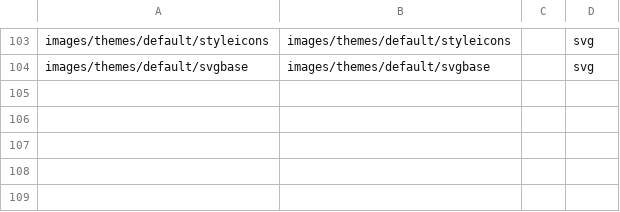
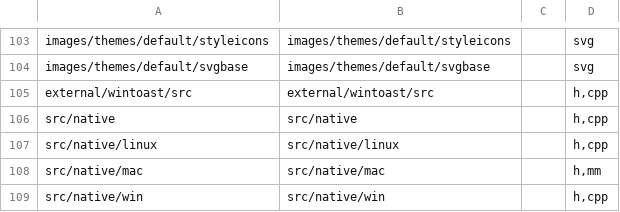
Before and after one commit to nextgis/nextgisqgis, a CSV file: opt/folders.csv, drawn as a sheet; only a part is shown, gaps mark what is left out; the diff names each change by its address in the sheet, - before the commit and + after, or states it on an @@ line.

Commit message:
Added native modile to opt/folders.csv

```diff
--- a/opt/folders.csv
+++ b/opt/folders.csv
+row 105: external/wintoast/src | external/wintoast/src |  | h,cpp
+row 106: src/native | src/native |  | h,cpp
+row 107: src/native/linux | src/native/linux |  | h,cpp
+row 108: src/native/mac | src/native/mac |  | h,mm
+row 109: src/native/win | src/native/win |  | h,cpp
```
